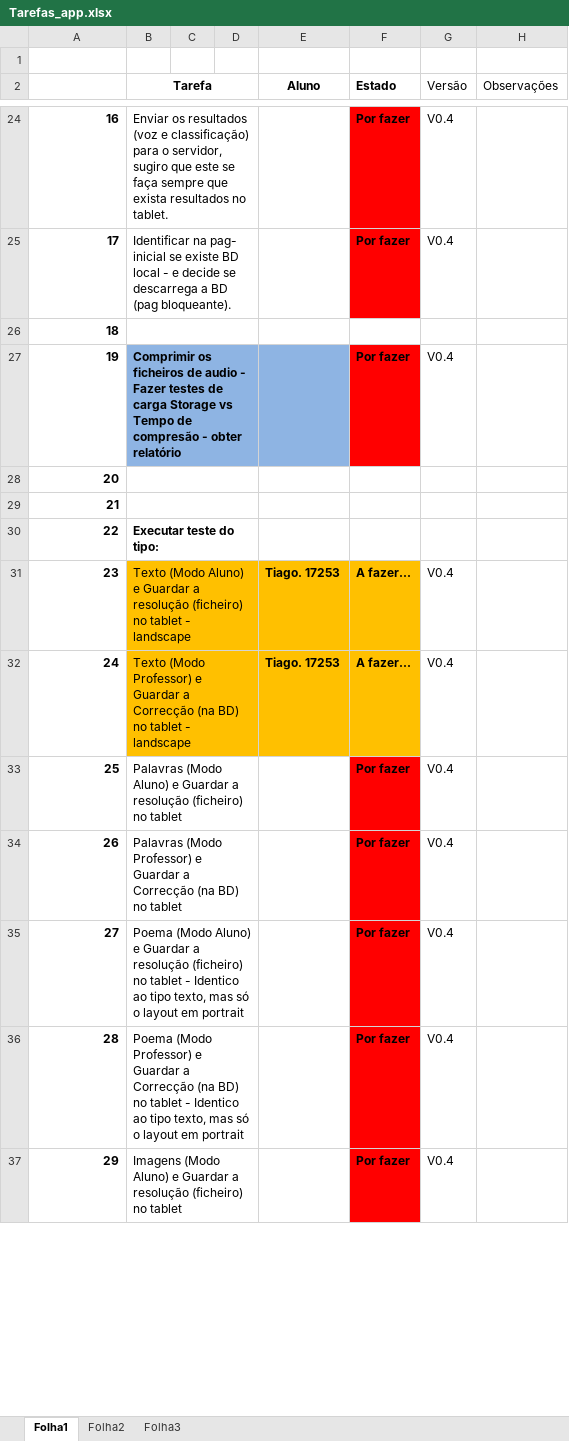
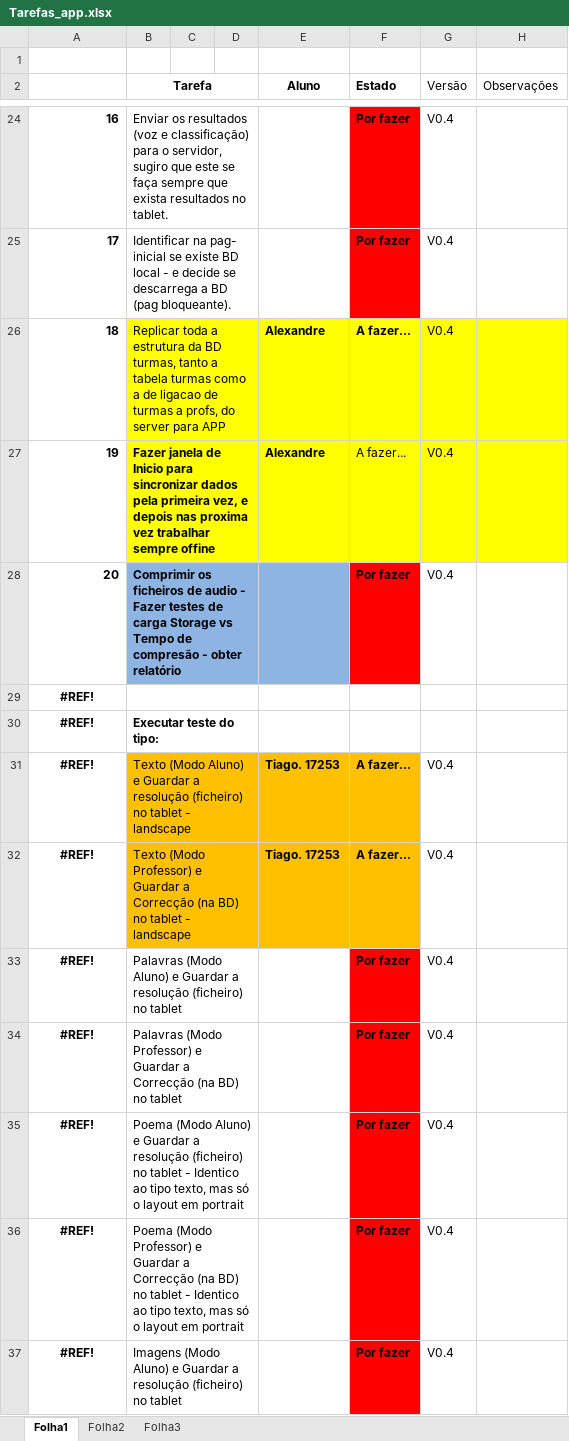
Before and after one commit to iptomar/letrinhas, an Excel workbook: Tarefas_app.xlsx, sheet Folha1, drawn as a sheet; only a part is shown, gaps mark what is left out; values as stored, in another font and other column widths than the file's, no borders; removed rows and columns are numbered as before the commit, all else as after; the diff covers the shown part only; the diff names each change by its address in the sheet, - before the commit and + after, or states it on an @@ line.

Commit message:
Tarefas

```diff
--- a/Tarefas_app.xlsx (sheet Folha1)
+++ b/Tarefas_app.xlsx (sheet Folha1)
-row 26: 18
+row 26: 18 | Replicar toda a estrutura da BD turmas, tanto a tabela turmas como a de ligacao de turmas a profs, do server para APP |  |  | Alexandre | A fazer... | V0.4
+row 27: 19 | Fazer janela de Inicio para sincronizar dados pela primeira vez, e depois nas proxima vez trabalhar sempre offine |  |  | Alexandre | A fazer... | V0.4
-A28: 19
+A28: 20
-A29: 20
+A29: #REF!
-A29 alignment: right
+A29 alignment: center
-row 29: 21
-A30: 22
+A30: #REF!
-A30:A37 alignment: right
+A30:A37 alignment: center
-A31: 23
+A31: #REF!
-A32: 24
+A32: #REF!
-A33: 25
+A33: #REF!
-A34: 26
+A34: #REF!
-A35: 27
+A35: #REF!
-A36: 28
+A36: #REF!
-A37: 29
+A37: #REF!
```
Also changed, not shown: 29 edited cells and cell formats elsewhere in this sheet.
